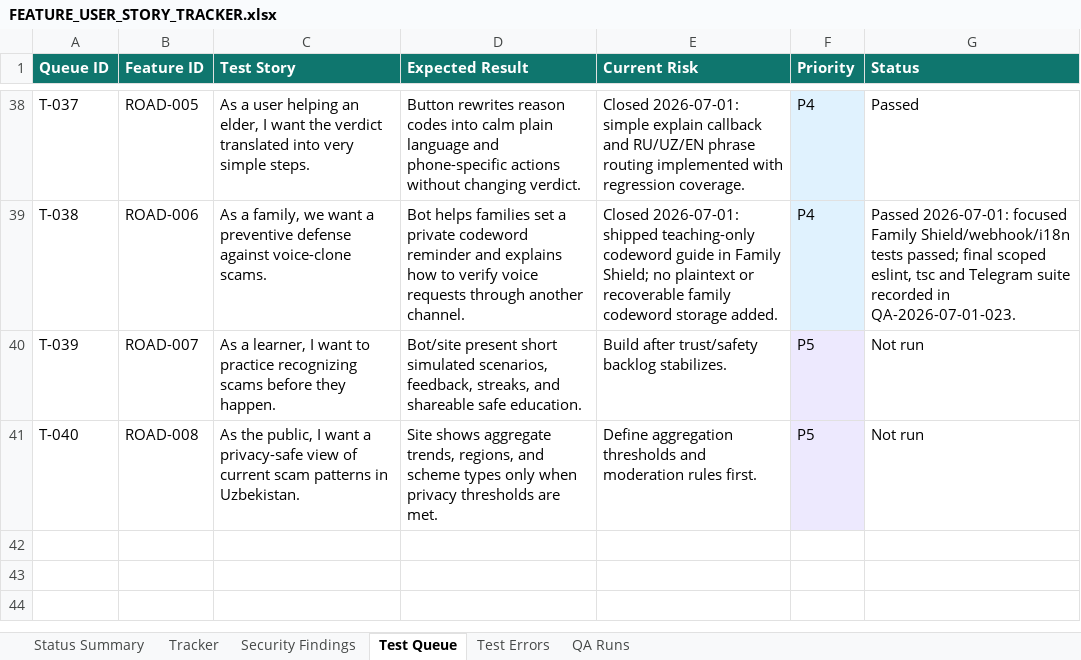
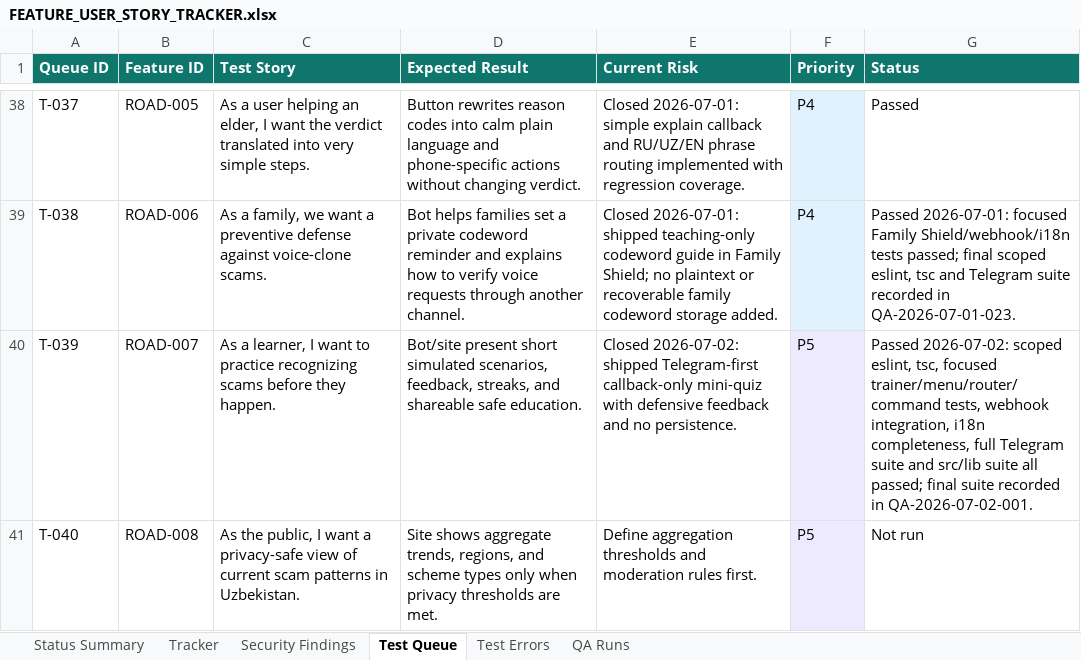
Before and after one commit to Web-pixel-creator/Scam-guard-Main, an Excel workbook: ai_docs/FEATURE_USER_STORY_TRACKER.xlsx, sheet Test Queue, drawn as a sheet; only a part is shown, gaps mark what is left out; values as stored, in another font and other column widths than the file's, no borders; the diff names each change by its address in the sheet, - before the commit and + after, or states it on an @@ line.

Commit message:
feat(telegram): add scam-call trainer

```diff
--- a/ai_docs/FEATURE_USER_STORY_TRACKER.xlsx (sheet Test Queue)
+++ b/ai_docs/FEATURE_USER_STORY_TRACKER.xlsx (sheet Test Queue)
-E40 (Current Risk): Build after trust/safety backlog stabilizes.
+E40 (Current Risk): Closed 2026-07-02: shipped Telegram-first callback-only mini-quiz with defensive feedback and no persistence.
-G40 (Status): Not run
+G40 (Status): Passed 2026-07-02: scoped eslint, tsc, focused trainer/menu/router/command tests, webhook integration, i18n completeness, full Telegram suite and src/lib suite all passed; final suite recorded in QA-2026-07-02-001.
```
Also changed, not shown: sheet QA Runs, sheet Tracker, sheet Status Summary, 18 other files.
